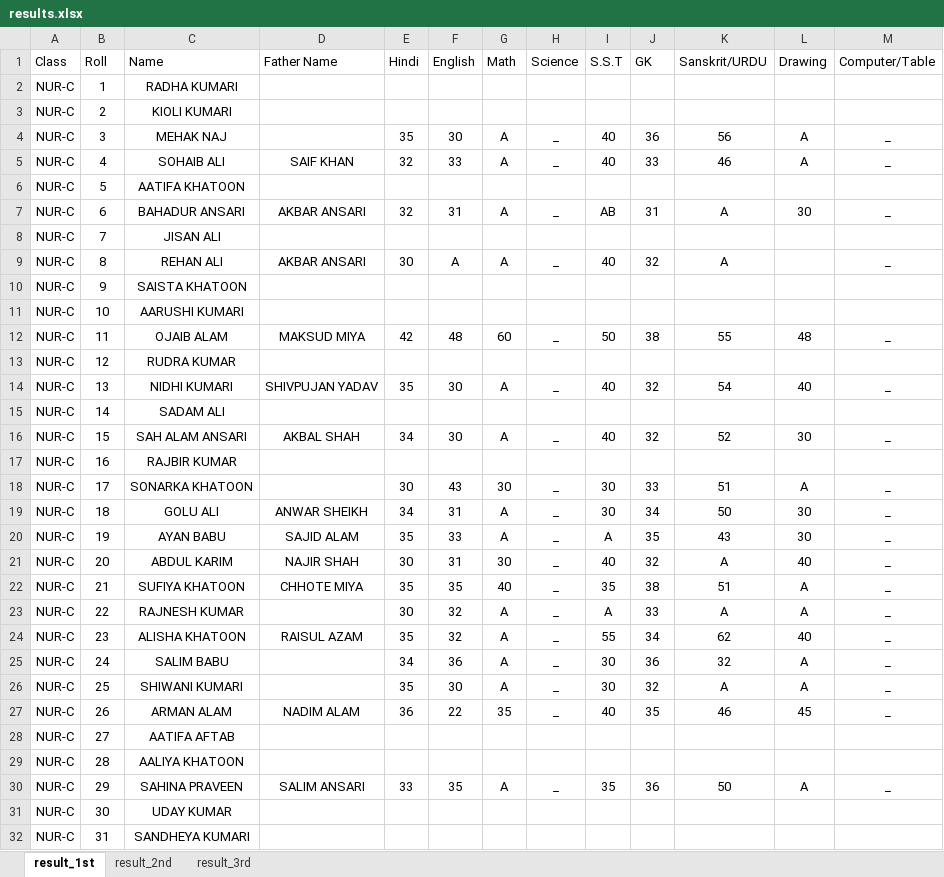
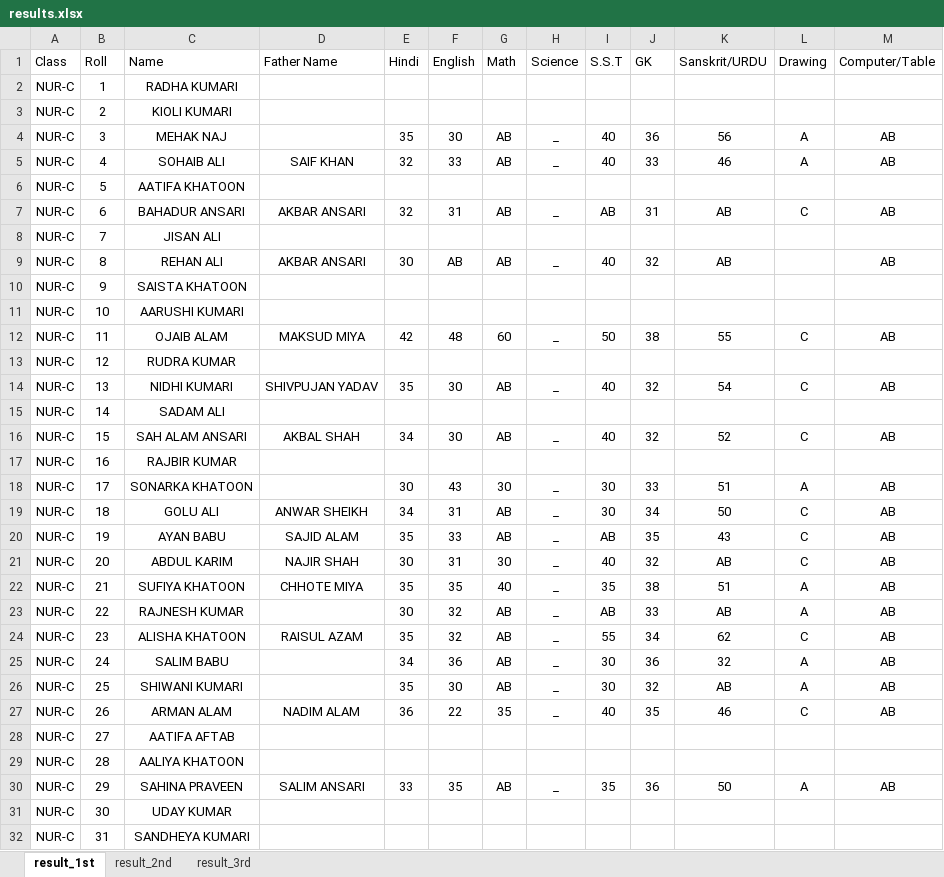
Before and after one commit to Tanfeez305204/starpublicschool-new, an Excel workbook: results.xlsx, sheet result_1st, drawn as a sheet; only a part is shown; values as stored, in another font and other column widths than the file's, no borders; the diff covers the shown part only; the diff names each change by its address in the sheet, - before the commit and + after, or states it on an @@ line.

Commit message:
result score fix

```diff
--- a/results.xlsx (sheet result_1st)
+++ b/results.xlsx (sheet result_1st)
-G4:G5 (Math): A
+G4:G5 (Math): AB
-M4:M5 (Computer/Table): _
+M4:M5 (Computer/Table): AB
-G7 (Math): A
+G7 (Math): AB
-K7 (Sanskrit/URDU): A
+K7 (Sanskrit/URDU): AB
-L7 (Drawing): 30
+L7 (Drawing): C
-M7 (Computer/Table): _
+M7 (Computer/Table): AB
-F9 (English): A
+F9 (English): AB
-G9 (Math): A
+G9 (Math): AB
-K9 (Sanskrit/URDU): A
+K9 (Sanskrit/URDU): AB
-M9 (Computer/Table): _
+M9 (Computer/Table): AB
-L12 (Drawing): 48
+L12 (Drawing): C
-M12 (Computer/Table): _
+M12 (Computer/Table): AB
-G14 (Math): A
+G14 (Math): AB
-L14 (Drawing): 40
+L14 (Drawing): C
-M14 (Computer/Table): _
+M14 (Computer/Table): AB
-G16 (Math): A
+G16 (Math): AB
-L16 (Drawing): 30
+L16 (Drawing): C
-M16 (Computer/Table): _
+M16 (Computer/Table): AB
-M18:M27 (Computer/Table): _
+M18:M27 (Computer/Table): AB
-G19:G20 (Math): A
+G19:G20 (Math): AB
-L19:L20 (Drawing): 30
+L19:L20 (Drawing): C
-I20 (S.S.T): A
+I20 (S.S.T): AB
-K21 (Sanskrit/URDU): A
+K21 (Sanskrit/URDU): AB
-L21 (Drawing): 40
+L21 (Drawing): C
-G23:G26 (Math): A
+G23:G26 (Math): AB
-I23 (S.S.T): A
+I23 (S.S.T): AB
-K23 (Sanskrit/URDU): A
+K23 (Sanskrit/URDU): AB
-L24 (Drawing): 40
+L24 (Drawing): C
-K26 (Sanskrit/URDU): A
+K26 (Sanskrit/URDU): AB
-L27 (Drawing): 45
+L27 (Drawing): C
-G30 (Math): A
+G30 (Math): AB
-M30 (Computer/Table): _
+M30 (Computer/Table): AB
```
Also changed, not shown: 578 edited cells elsewhere in this sheet, sheet result_3rd, sheet result_2nd, 4 other files.
